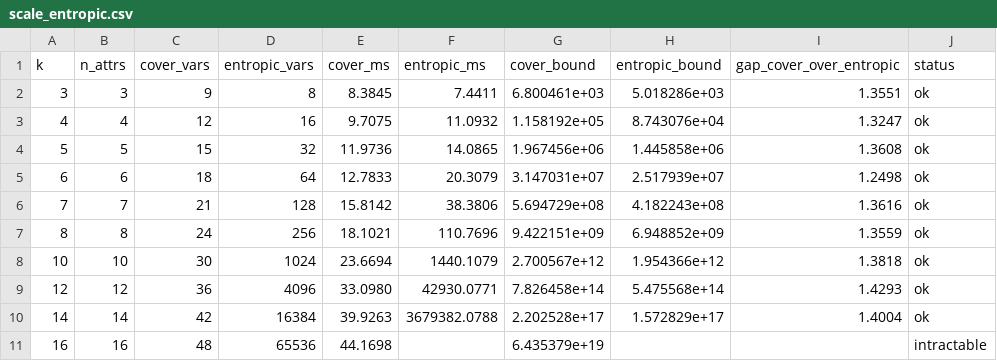
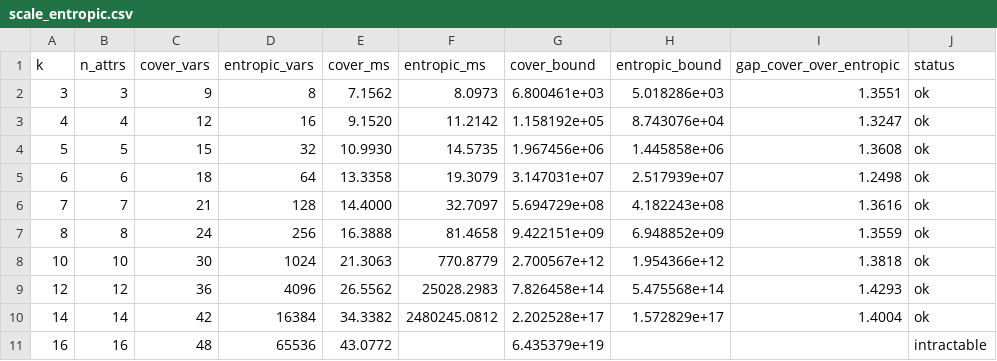
Before and after one commit to suanlab/LpH-CEG, a CSV file: results/scalability/scale_entropic.csv, drawn as a sheet.

```diff
--- a/results/scalability/scale_entropic.csv
+++ b/results/scalability/scale_entropic.csv
@@ -1,11 +1,11 @@
 k,n_attrs,cover_vars,entropic_vars,cover_ms,entropic_ms,cover_bound,entropic_bound,gap_cover_over_entropic,status
-3,3,9,8,8.3845,7.4411,6.800461e+03,5.018286e+03,1.3551,ok
-4,4,12,16,9.7075,11.0932,1.158192e+05,8.743076e+04,1.3247,ok
-5,5,15,32,11.9736,14.0865,1.967456e+06,1.445858e+06,1.3608,ok
-6,6,18,64,12.7833,20.3079,3.147031e+07,2.517939e+07,1.2498,ok
-7,7,21,128,15.8142,38.3806,5.694729e+08,4.182243e+08,1.3616,ok
-8,8,24,256,18.1021,110.7696,9.422151e+09,6.948852e+09,1.3559,ok
-10,10,30,1024,23.6694,1440.1079,2.700567e+12,1.954366e+12,1.3818,ok
-12,12,36,4096,33.0980,42930.0771,7.826458e+14,5.475568e+14,1.4293,ok
-14,14,42,16384,39.9263,3679382.0788,2.202528e+17,1.572829e+17,1.4004,ok
-16,16,48,65536,44.1698,,6.435379e+19,,,intractable
+3,3,9,8,7.1562,8.0973,6.800461e+03,5.018286e+03,1.3551,ok
+4,4,12,16,9.1520,11.2142,1.158192e+05,8.743076e+04,1.3247,ok
+5,5,15,32,10.9930,14.5735,1.967456e+06,1.445858e+06,1.3608,ok
+6,6,18,64,13.3358,19.3079,3.147031e+07,2.517939e+07,1.2498,ok
+7,7,21,128,14.4000,32.7097,5.694729e+08,4.182243e+08,1.3616,ok
+8,8,24,256,16.3888,81.4658,9.422151e+09,6.948852e+09,1.3559,ok
+10,10,30,1024,21.3063,770.8779,2.700567e+12,1.954366e+12,1.3818,ok
+12,12,36,4096,26.5562,25028.2983,7.826458e+14,5.475568e+14,1.4293,ok
+14,14,42,16384,34.3382,2480245.0812,2.202528e+17,1.572829e+17,1.4004,ok
+16,16,48,65536,43.0772,,6.435379e+19,,,intractable
```
Also changed, not shown: results/scalability/crossover_real.csv, 25 other files.
